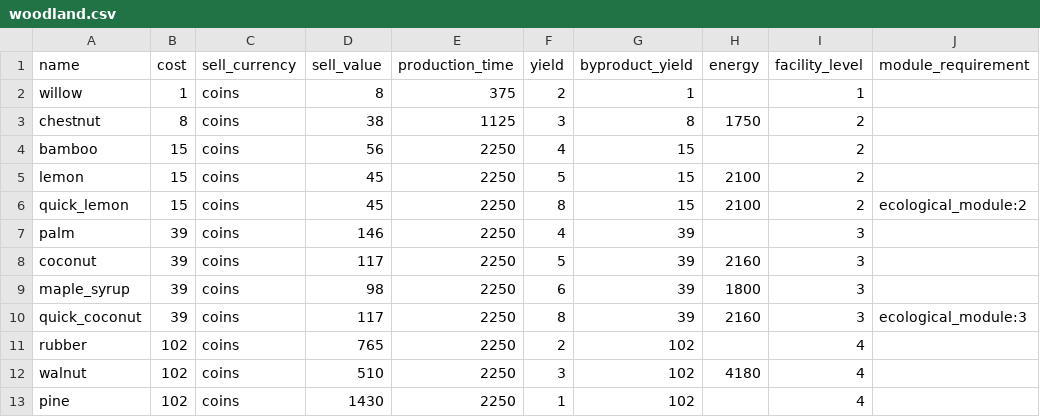
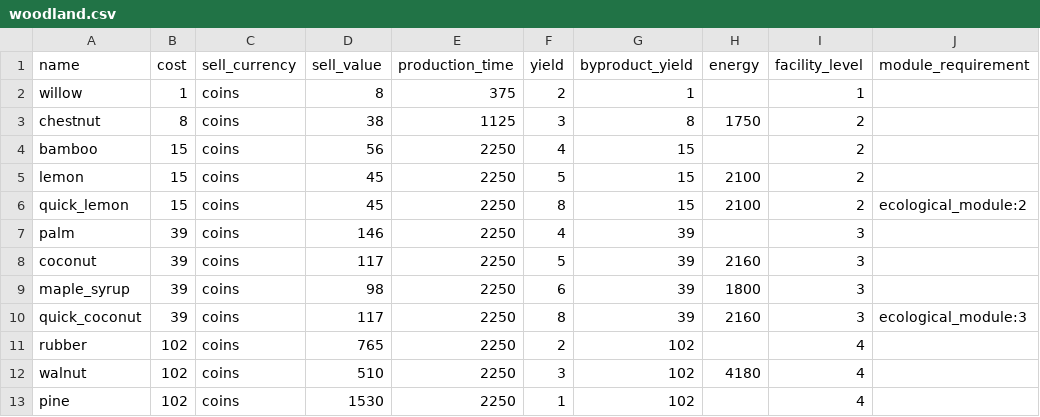
Before and after one commit to spacetot/aniimax, a CSV file: data/woodland.csv, drawn as a sheet; only a part is shown; the diff names each change by its address in the sheet, - before the commit and + after, or states it on an @@ line.

Commit message:
Support per-level facility tiers, fix environment-coverage-choice suboptimality
Let a facility be owned across multiple levels (e.g. 5 plots at level 3 and 4
more upgraded to level 5) instead of one count+level pair, with the LP's
capacity constraints made level-threshold aware so items correctly share
tiered ownership. Add an environment-coverage-CHOICE exclusion pass: the
coverage-packing pre-solve prices each candidate by its own static per-plot
economics, which can make a chain claim a scarce environment building over a
genuinely better joint split (confirmed live: grape claiming the lone Sunlamp
dragged pine into competing for it, when ginseng+pine sharing the 3 Cooling
Units' larger pool does ~4% better) -- this pass tries excluding a coverage
"winner" and keeps it only if the real total improves.

Also fixes two determinism bugs (unsorted HashMap/HashSet iteration in LP
constraint-building could make identical input solve differently across
processes), a processor-facility unit-count bug (a single item dominating
several owned units was reported as needing only one), and corrects pine's
sell_value in the Woodland data (1430 -> 1530).

```diff
--- a/data/woodland.csv
+++ b/data/woodland.csv
-D13 (sell_value): 1430
+D13 (sell_value): 1530
```
Also changed, not shown: 7 other files.
